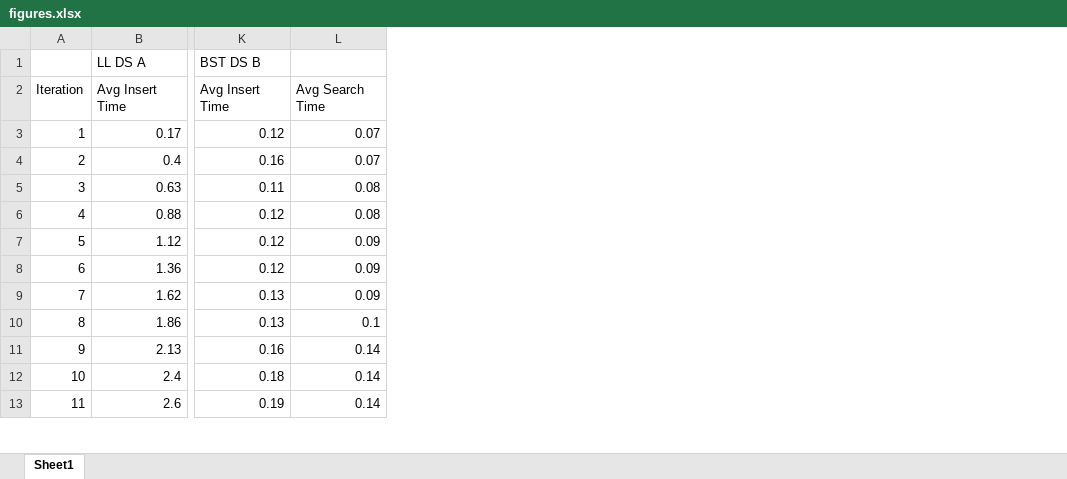
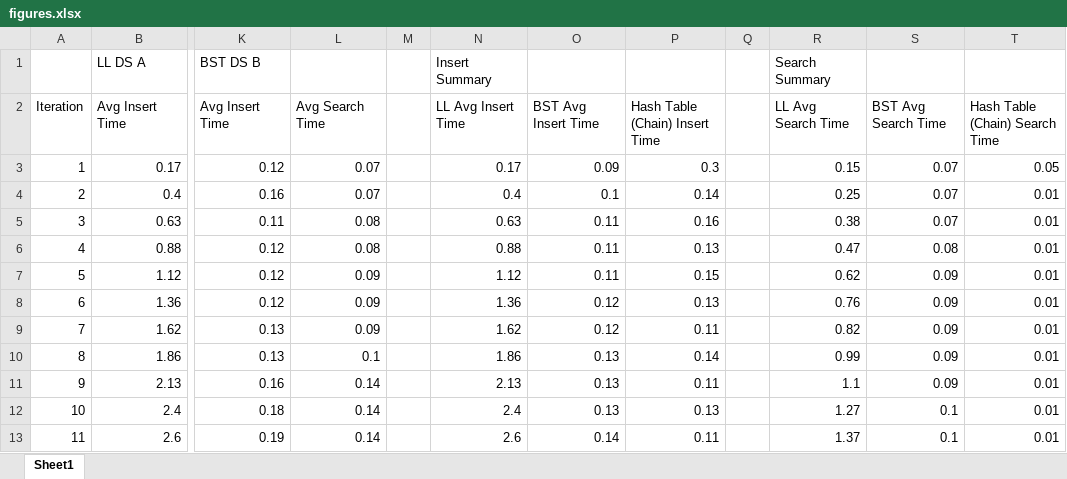
Before and after one commit to matt-king1/data-structures, an Excel workbook: Final Project/Report/figures.xlsx, sheet Sheet1, drawn as a sheet; only a part is shown, gaps mark what is left out; values as stored, in another font and other column widths than the file's, no borders; charts and pictures not drawn; the diff names each change by its address in the sheet, - before the commit and + after, or states it on an @@ line.

```diff
--- a/Final Project/Report/figures.xlsx (sheet Sheet1)
+++ b/Final Project/Report/figures.xlsx (sheet Sheet1)
+column M, empty
+column N, rows 1-13: Insert Summary | LL Avg Insert Time | 0.17 | 0.4 | 0.63 | 0.88 | 1.12 | 1.36 | 1.62 | 1.86 | 2.13 | 2.4 | 2.6
+column O, rows 2-13: BST Avg Insert Time | 0.09 | 0.1 | 0.11 | 0.11 | 0.11 | 0.12 | 0.12 | 0.13 | 0.13 | 0.13 | 0.14
+column P, rows 2-13: Hash Table (Chain) Insert Time | 0.3 | 0.14 | 0.16 | 0.13 | 0.15 | 0.13 | 0.11 | 0.14 | 0.11 | 0.13 | 0.11
+column Q, empty
+column R, rows 1-13: Search Summary | LL Avg Search Time | 0.15 | 0.25 | 0.38 | 0.47 | 0.62 | 0.76 | 0.82 | 0.99 | 1.1 | 1.27 | 1.37
+column S, rows 2-13: BST Avg Search Time | 0.07 | 0.07 | 0.07 | 0.08 | 0.09 | 0.09 | 0.09 | 0.09 | 0.09 | 0.1 | 0.1
+column T, rows 2-13: Hash Table (Chain) Search Time | 0.05 | 0.01 | 0.01 | 0.01 | 0.01 | 0.01 | 0.01 | 0.01 | 0.01 | 0.01 | 0.01
```
Also changed, not shown: charts or pictures, 3 other files.
